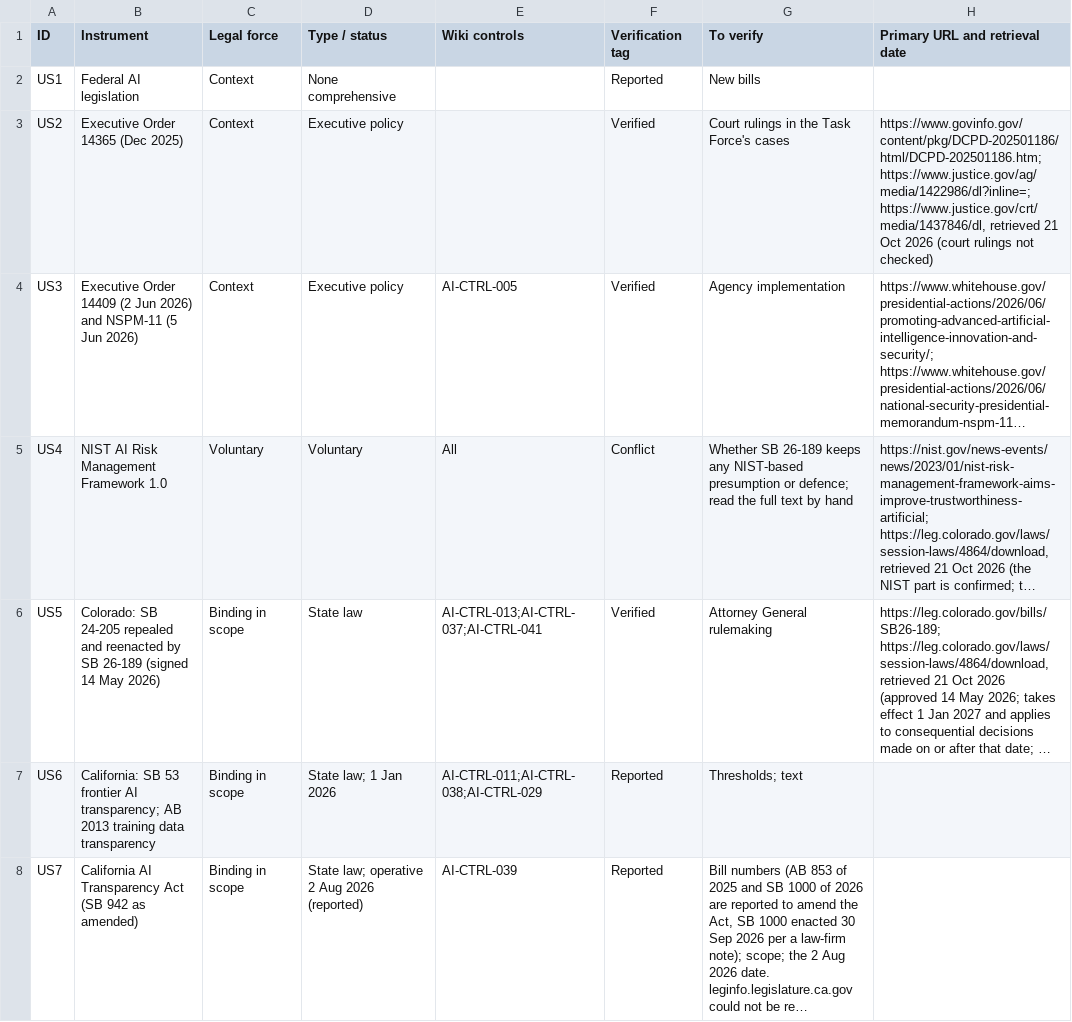
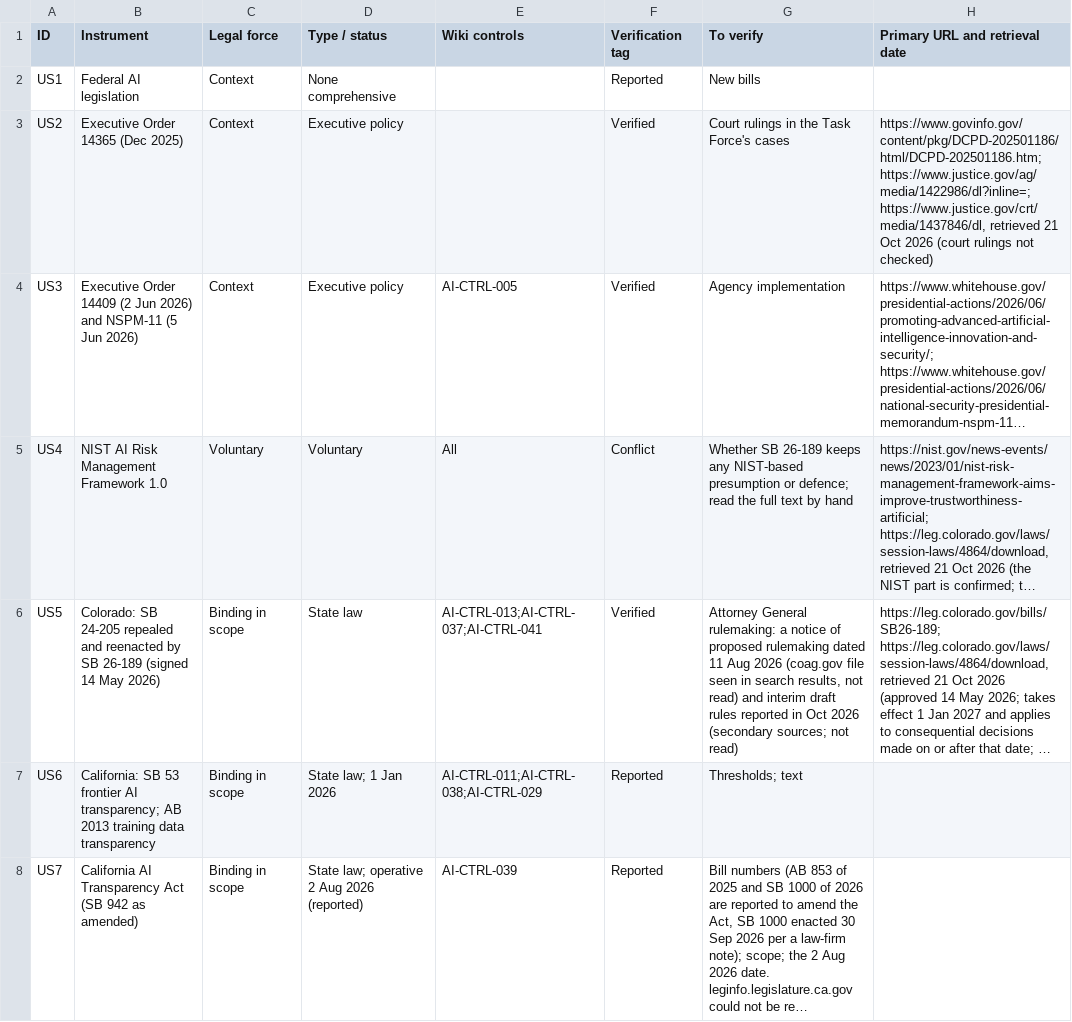
Before and after one commit to nachi065/AI-Security-Wiki, a CSV file: 22_US_AI_Compliance/data/crosswalk.csv, drawn as a sheet; only a part is shown; long unchanged cells end in …; the diff names each change by its address in the sheet, - before the commit and + after, or states it on an @@ line.

```diff
--- a/22_US_AI_Compliance/data/crosswalk.csv
+++ b/22_US_AI_Compliance/data/crosswalk.csv
-G6 (To verify): Attorney General rulemaking
+G6 (To verify): Attorney General rulemaking: a notice of proposed rulemaking dated 11 Aug 2026 (coag.gov file seen in search results, not read) and interim draft rules reported in Oct 2026 (secondary sources; not read)
```
Also changed, not shown: source/22_US_AI_Compliance/data/crosswalk.csv, 5 other files.
